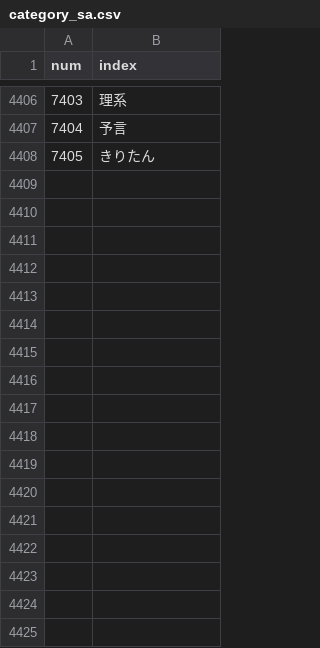
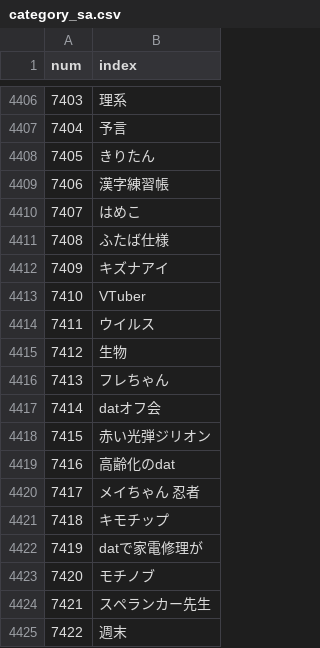
Before and after one commit to eggplants/f_down, a CSV file: csv/category_sa.csv, drawn as a sheet; only a part is shown, gaps mark what is left out.

```diff
--- a/csv/category_sa.csv
+++ b/csv/category_sa.csv
@@ -4408 +4408,18 @@ num,index
 7405,きりたん
+7406,漢字練習帳
+7407,はめこ
+7408,ふたば仕様
+7409,キズナアイ
+7410,VTuber
+7411,ウイルス
+7412,生物
+7413,フレちゃん
+7414,datオフ会
+7415,赤い光弾ジリオン
+7416,高齢化のdat
+7417,メイちゃん 忍者
+7418,キモチップ
+7419,datで家電修理が
+7420,モチノブ
+7421,スペランカー先生
+7422,週末
```
Also changed, not shown: csv/category_tj.csv, 2 other files.
